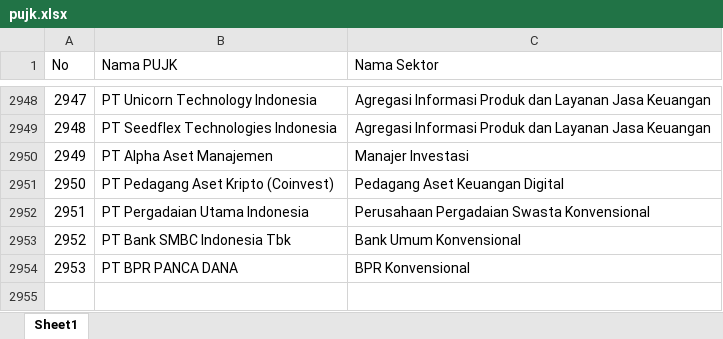
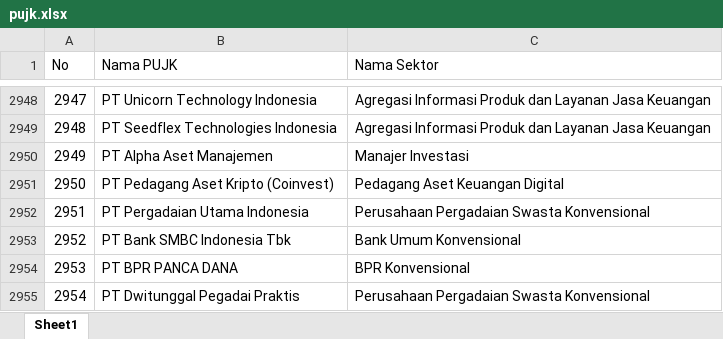
Before and after one commit to dziem/rekap-gencarkan, an Excel workbook: pujk.xlsx, sheet Sheet1, drawn as a sheet; only a part is shown, gaps mark what is left out; values as stored, in another font and other column widths than the file's, no borders; the diff names each change by its address in the sheet, - before the commit and + after, or states it on an @@ line.

Commit message:
Add files via upload

```diff
--- a/pujk.xlsx (sheet Sheet1)
+++ b/pujk.xlsx (sheet Sheet1)
+row 2955: 2954 | PT Dwitunggal Pegadai Praktis | Perusahaan Pergadaian Swasta Konvensional
```
